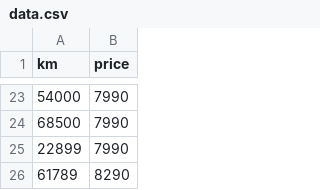
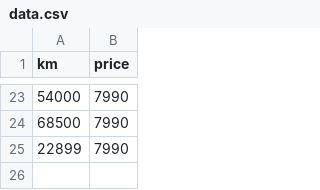
Before and after one commit to Two-Jay/42_ft_linear_regression, a CSV file: resources/data.csv, drawn as a sheet; only a part is shown, gaps mark what is left out; the diff names each change by its address in the sheet, - before the commit and + after, or states it on an @@ line.

```diff
--- a/resources/data.csv
+++ b/resources/data.csv
-row 26: 61789 | 8290
```
Also changed, not shown: 3 other files.
